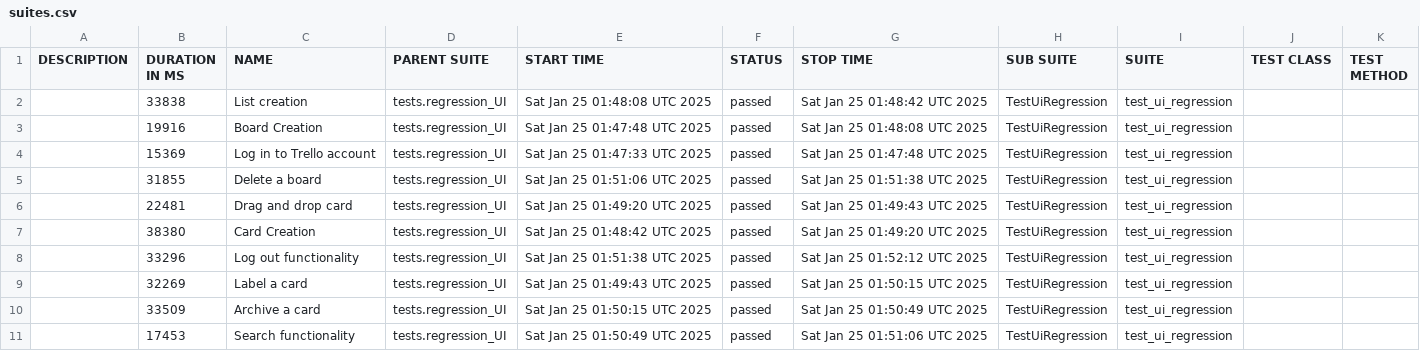
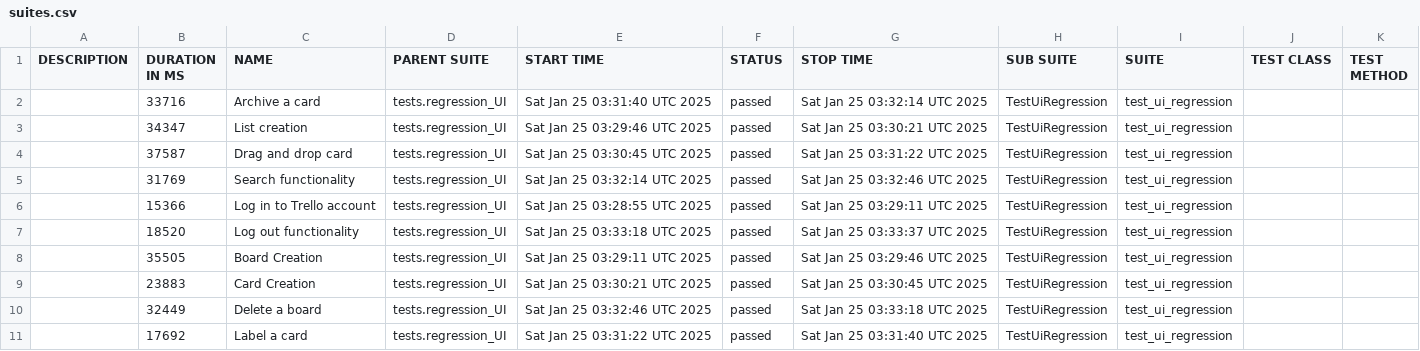
Before and after one commit to vkqapro/pythonPlaywright, a CSV file: data/suites.csv, drawn as a sheet.

```diff
--- a/data/suites.csv
+++ b/data/suites.csv
@@ -1,11 +1,11 @@
 "DESCRIPTION","DURATION IN MS","NAME","PARENT SUITE","START TIME","STATUS","STOP TIME","SUB SUITE","SUITE","TEST CLASS","TEST METHOD"
-"","33838","List creation","tests.regression_UI","Sat Jan 25 01:48:08 UTC 2025","passed","Sat Jan 25 01:48:42 UTC 2025","TestUiRegression","test_ui_regression","",""
-"","19916","Board Creation","tests.regression_UI","Sat Jan 25 01:47:48 UTC 2025","passed","Sat Jan 25 01:48:08 UTC 2025","TestUiRegression","test_ui_regression","",""
-"","15369","Log in to Trello account","tests.regression_UI","Sat Jan 25 01:47:33 UTC 2025","passed","Sat Jan 25 01:47:48 UTC 2025","TestUiRegression","test_ui_regression","",""
-"","31855","Delete a board","tests.regression_UI","Sat Jan 25 01:51:06 UTC 2025","passed","Sat Jan 25 01:51:38 UTC 2025","TestUiRegression","test_ui_regression","",""
-"","22481","Drag and drop card","tests.regression_UI","Sat Jan 25 01:49:20 UTC 2025","passed","Sat Jan 25 01:49:43 UTC 2025","TestUiRegression","test_ui_regression","",""
-"","38380","Card Creation","tests.regression_UI","Sat Jan 25 01:48:42 UTC 2025","passed","Sat Jan 25 01:49:20 UTC 2025","TestUiRegression","test_ui_regression","",""
-"","33296","Log out functionality","tests.regression_UI","Sat Jan 25 01:51:38 UTC 2025","passed","Sat Jan 25 01:52:12 UTC 2025","TestUiRegression","test_ui_regression","",""
-"","32269","Label a card","tests.regression_UI","Sat Jan 25 01:49:43 UTC 2025","passed","Sat Jan 25 01:50:15 UTC 2025","TestUiRegression","test_ui_regression","",""
-"","33509","Archive a card","tests.regression_UI","Sat Jan 25 01:50:15 UTC 2025","passed","Sat Jan 25 01:50:49 UTC 2025","TestUiRegression","test_ui_regression","",""
-"","17453","Search functionality","tests.regression_UI","Sat Jan 25 01:50:49 UTC 2025","passed","Sat Jan 25 01:51:06 UTC 2025","TestUiRegression","test_ui_regression","",""
+"","33716","Archive a card","tests.regression_UI","Sat Jan 25 03:31:40 UTC 2025","passed","Sat Jan 25 03:32:14 UTC 2025","TestUiRegression","test_ui_regression","",""
+"","34347","List creation","tests.regression_UI","Sat Jan 25 03:29:46 UTC 2025","passed","Sat Jan 25 03:30:21 UTC 2025","TestUiRegression","test_ui_regression","",""
+"","37587","Drag and drop card","tests.regression_UI","Sat Jan 25 03:30:45 UTC 2025","passed","Sat Jan 25 03:31:22 UTC 2025","TestUiRegression","test_ui_regression","",""
+"","31769","Search functionality","tests.regression_UI","Sat Jan 25 03:32:14 UTC 2025","passed","Sat Jan 25 03:32:46 UTC 2025","TestUiRegression","test_ui_regression","",""
+"","15366","Log in to Trello account","tests.regression_UI","Sat Jan 25 03:28:55 UTC 2025","passed","Sat Jan 25 03:29:11 UTC 2025","TestUiRegression","test_ui_regression","",""
+"","18520","Log out functionality","tests.regression_UI","Sat Jan 25 03:33:18 UTC 2025","passed","Sat Jan 25 03:33:37 UTC 2025","TestUiRegression","test_ui_regression","",""
+"","35505","Board Creation","tests.regression_UI","Sat Jan 25 03:29:11 UTC 2025","passed","Sat Jan 25 03:29:46 UTC 2025","TestUiRegression","test_ui_regression","",""
+"","23883","Card Creation","tests.regression_UI","Sat Jan 25 03:30:21 UTC 2025","passed","Sat Jan 25 03:30:45 UTC 2025","TestUiRegression","test_ui_regression","",""
+"","32449","Delete a board","tests.regression_UI","Sat Jan 25 03:32:46 UTC 2025","passed","Sat Jan 25 03:33:18 UTC 2025","TestUiRegression","test_ui_regression","",""
+"","17692","Label a card","tests.regression_UI","Sat Jan 25 03:31:22 UTC 2025","passed","Sat Jan 25 03:31:40 UTC 2025","TestUiRegression","test_ui_regression","",""
```
Also changed, not shown: 52 other files.
